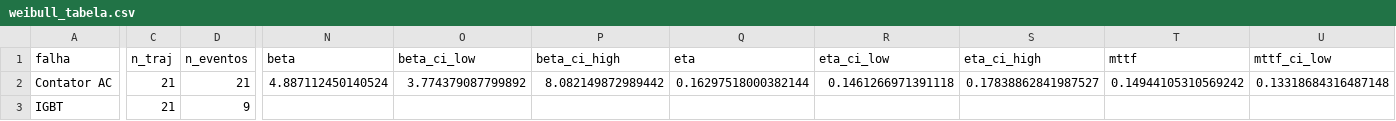
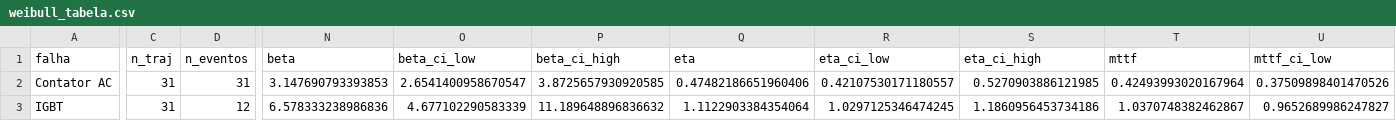
Before and after one commit to TheMagicIAn-creator/mestrado-utfpr, a CSV file: resultados/autoencoder/weibull_tabela.csv, drawn as a sheet; only a part is shown, gaps mark what is left out; the diff covers the shown part only; the diff names each change by its address in the sheet, - before the commit and + after, or states it on an @@ line.

```diff
--- a/resultados/autoencoder/weibull_tabela.csv
+++ b/resultados/autoencoder/weibull_tabela.csv
-C2:C3 (n_traj): 21
+C2:C3 (n_traj): 31
-D2 (n_eventos): 21
+D2 (n_eventos): 31
-N2 (beta): 4.887112450140524
+N2 (beta): 3.147690793393853
-O2 (beta_ci_low): 3.774379087799892
+O2 (beta_ci_low): 2.6541400958670547
-P2 (beta_ci_high): 8.082149872989442
+P2 (beta_ci_high): 3.8725657930920585
-Q2 (eta): 0.16297518000382144
+Q2 (eta): 0.47482186651960406
-R2 (eta_ci_low): 0.1461266971391118
+R2 (eta_ci_low): 0.42107530171180557
-S2 (eta_ci_high): 0.17838862841987527
+S2 (eta_ci_high): 0.5270903886121985
-T2 (mttf): 0.14944105310569242
+T2 (mttf): 0.42493993020167964
-U2 (mttf_ci_low): 0.13318684316487148
+U2 (mttf_ci_low): 0.37509898401470526
-D3 (n_eventos): 9
+D3 (n_eventos): 12
-N3 (beta): (empty)
+N3 (beta): 6.578333238986836
-O3 (beta_ci_low): (empty)
+O3 (beta_ci_low): 4.677102290583339
-P3 (beta_ci_high): (empty)
+P3 (beta_ci_high): 11.189648896836632
-Q3 (eta): (empty)
+Q3 (eta): 1.1122903384354064
-R3 (eta_ci_low): (empty)
+R3 (eta_ci_low): 1.0297125346474245
-S3 (eta_ci_high): (empty)
+S3 (eta_ci_high): 1.1860956453734186
-T3 (mttf): (empty)
+T3 (mttf): 1.0370748382462867
-U3 (mttf_ci_low): (empty)
+U3 (mttf_ci_low): 0.9652689986247827
```
Also changed, not shown: 43 edited cells elsewhere in this file, resultados/autoencoder/calibracao_autoencoder.csv, resultados/autoencoder/injecao_smd_tabela.csv, 44 other files.
